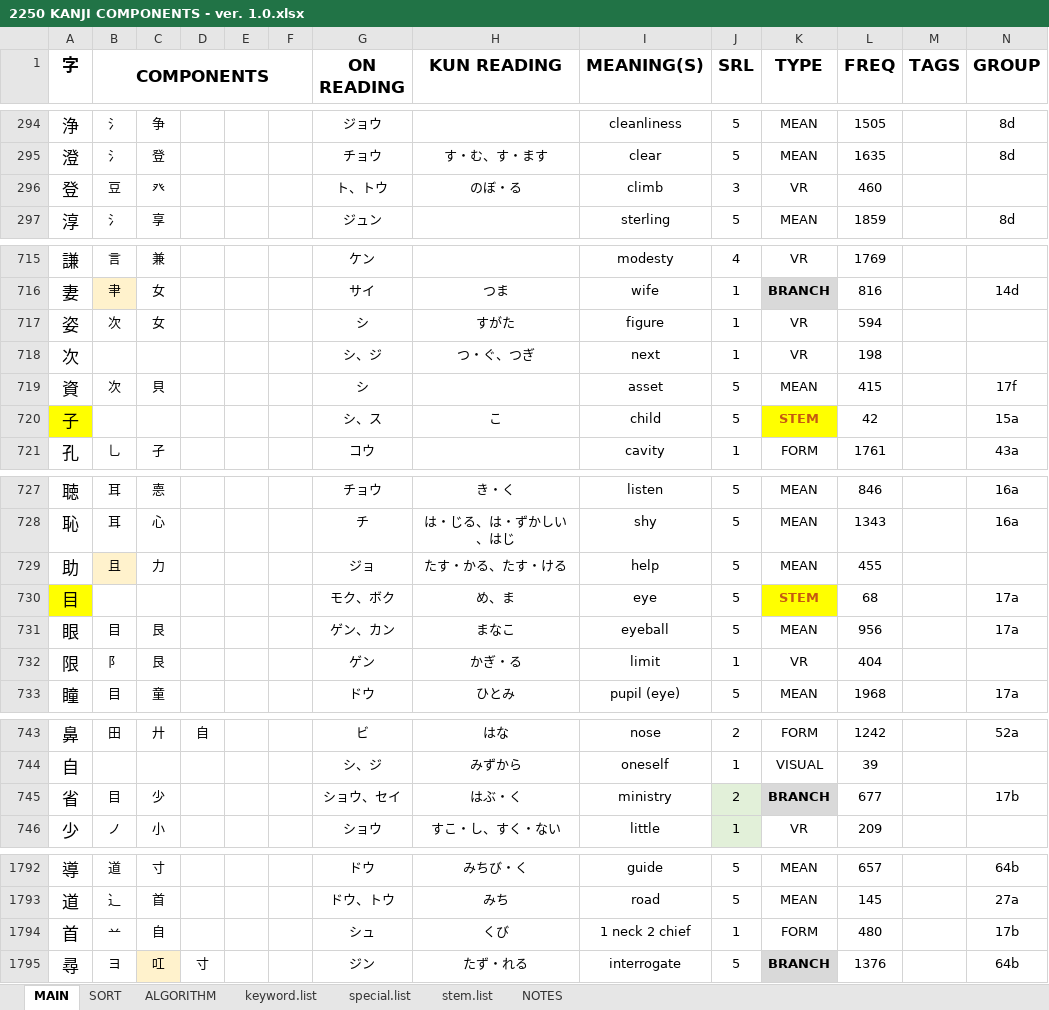
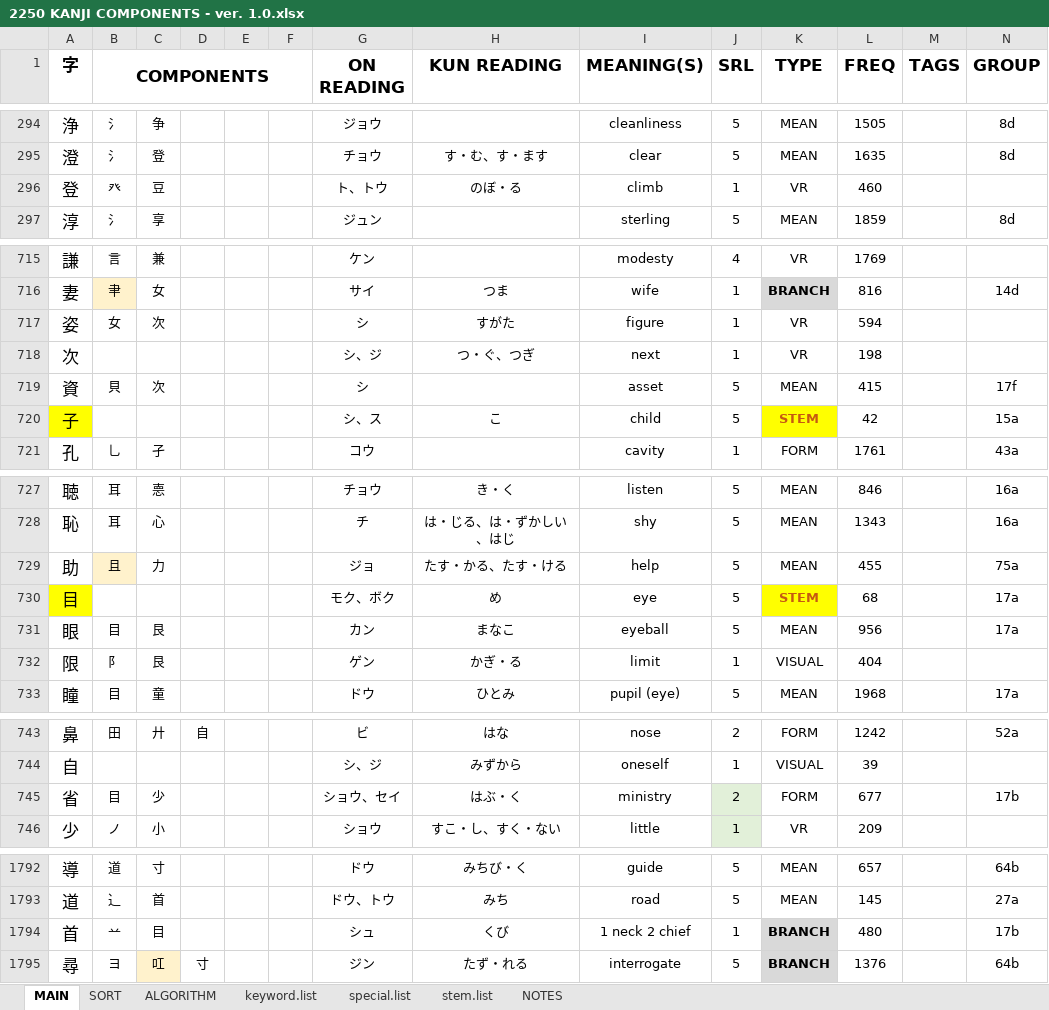
Before and after one commit to tonykoval/kanji-mbo, an Excel workbook: 2250 KANJI COMPONENTS - ver. 1.0.xlsx, sheet MAIN, drawn as a sheet; only a part is shown, gaps mark what is left out; values as stored, in another font and other column widths than the file's, no borders; the diff covers the shown part only; the diff names each change by its address in the sheet, - before the commit and + after, or states it on an @@ line.

Commit message:
update 貝
頁 as BRANCH issue why not branch?, 客 VR companions added, 貴 kun'yomi removed, issues with 少

```diff
--- a/2250 KANJI COMPONENTS - ver. 1.0.xlsx (sheet MAIN)
+++ b/2250 KANJI COMPONENTS - ver. 1.0.xlsx (sheet MAIN)
-B296 (COMPONENTS): 豆
+B296 (COMPONENTS): 癶
-C296: 癶
+C296: 豆
-J296 (SRL): 3
+J296 (SRL): 1
-B717 (COMPONENTS): 次
+B717 (COMPONENTS): 女
-C717: 女
+C717: 次
-B719 (COMPONENTS): 次
+B719 (COMPONENTS): 貝
-C719: 貝
+C719: 次
-N729 (GROUP): (empty)
+N729 (GROUP): 75a
-H730 (KUN READING): め、ま
+H730 (KUN READING): め
-G731 (ON READING): ゲン、カン
+G731 (ON READING): カン
-K732 (TYPE): VR
+K732 (TYPE): VISUAL
-K745 (TYPE): BRANCH
+K745 (TYPE): FORM
@@ K745 fill: #D9D9D9 → none, bold: on → off @@
-C1794: 自
+C1794: 目
-K1794 (TYPE): FORM
+K1794 (TYPE): BRANCH
@@ K1794 fill: none → #D9D9D9, bold: off → on @@
```
Also changed, not shown: 20 edited cells and cell formats elsewhere in this sheet.
